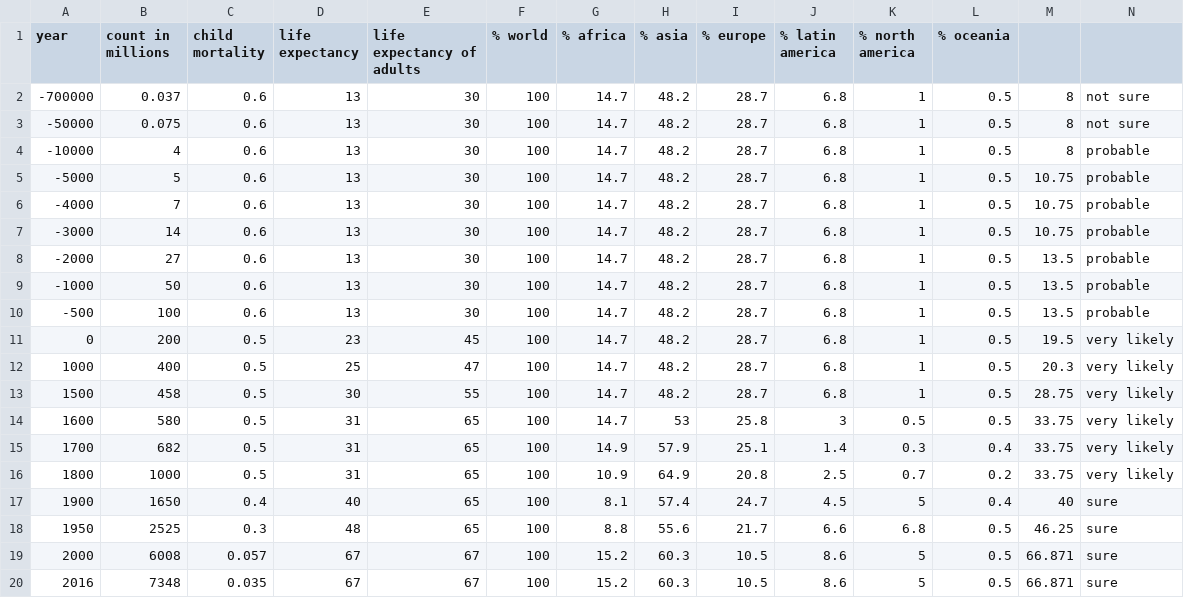
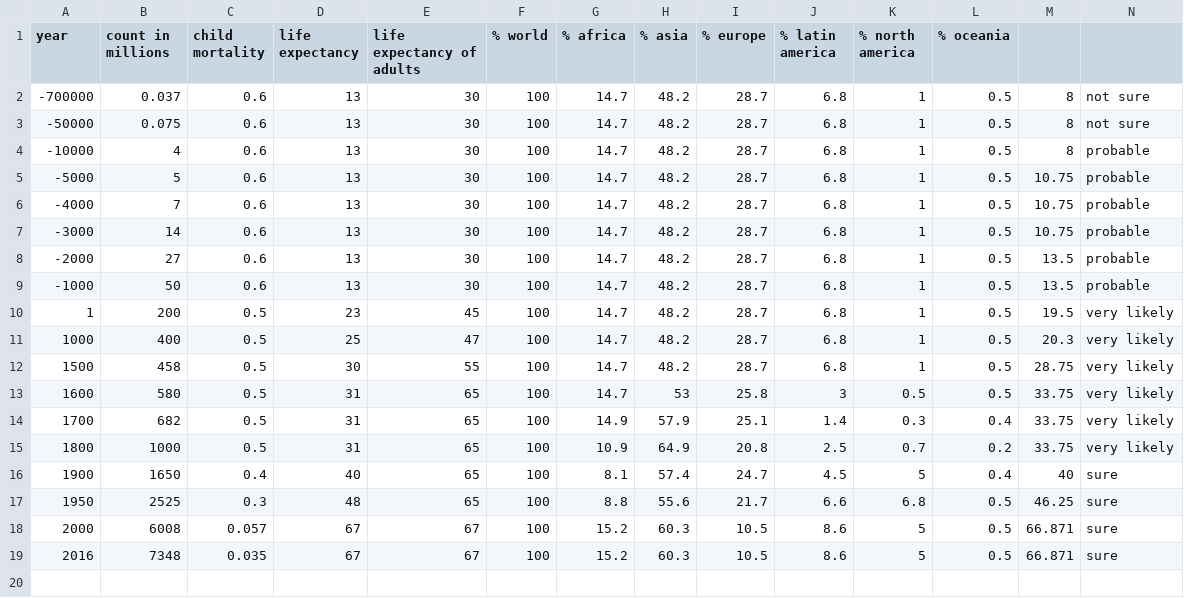
Before and after one commit to lucasmouilleron/riverworldBeings, a CSV file: data/population-min.csv, drawn as a sheet; only a part is shown; removed rows and columns are numbered as before the commit, all else as after; rows hold the shown columns only; the diff names each change by its address in the sheet, - before the commit and + after, or states it on an @@ line.

```diff
--- a/data/population-min.csv
+++ b/data/population-min.csv
-row 10: -500 | 100 | 0.6 | 13 | 30 | 100 | 14.7 | 48.2 | 28.7 | 6.8 | 1 | 0.5 | 13.5 | probable
-A10 (year): 0
+A10 (year): 1
```
Also changed, not shown: data/population-avg.csv, data/population-future.csv, 31 other files.
